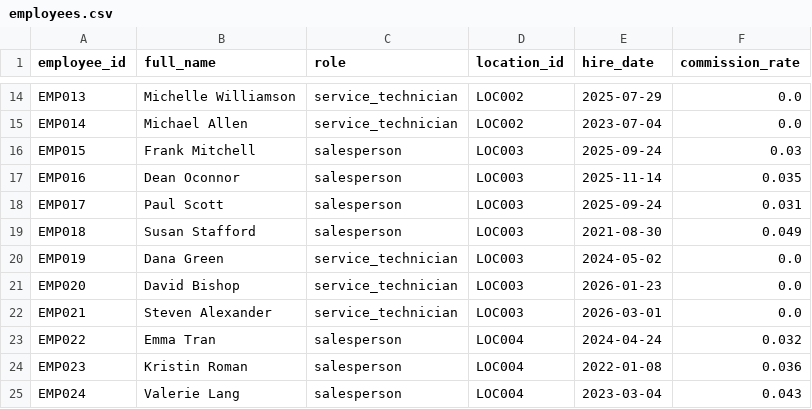
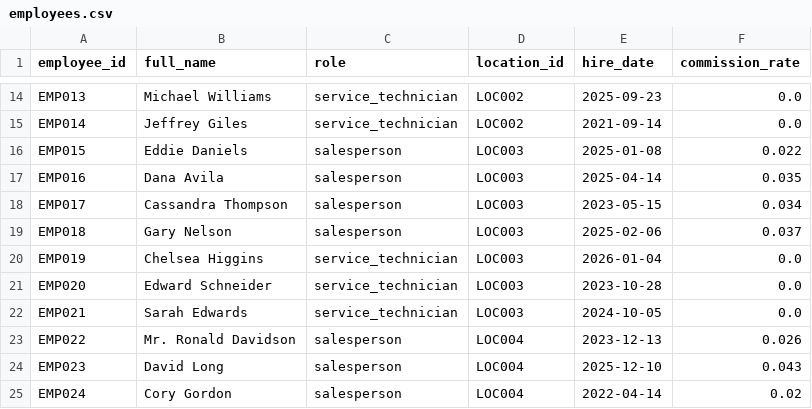
Before and after one commit to kpk111298/kommineni-automotive-pipeline, a CSV file: data/raw/employees.csv, drawn as a sheet; only a part is shown, gaps mark what is left out; the diff covers the shown part only; the diff names each change by its address in the sheet, - before the commit and + after, or states it on an @@ line.

```diff
--- a/data/raw/employees.csv
+++ b/data/raw/employees.csv
-B14 (full_name): Michelle Williamson
+B14 (full_name): Michael Williams
-E14 (hire_date): 2025-07-29
+E14 (hire_date): 2025-09-23
-B15 (full_name): Michael Allen
+B15 (full_name): Jeffrey Giles
-E15 (hire_date): 2023-07-04
+E15 (hire_date): 2021-09-14
-B16 (full_name): Frank Mitchell
+B16 (full_name): Eddie Daniels
-E16 (hire_date): 2025-09-24
+E16 (hire_date): 2025-01-08
-F16 (commission_rate): 0.03
+F16 (commission_rate): 0.022
-B17 (full_name): Dean Oconnor
+B17 (full_name): Dana Avila
-E17 (hire_date): 2025-11-14
+E17 (hire_date): 2025-04-14
-B18 (full_name): Paul Scott
+B18 (full_name): Cassandra Thompson
-E18 (hire_date): 2025-09-24
+E18 (hire_date): 2023-05-15
-F18 (commission_rate): 0.031
+F18 (commission_rate): 0.034
-B19 (full_name): Susan Stafford
+B19 (full_name): Gary Nelson
-E19 (hire_date): 2021-08-30
+E19 (hire_date): 2025-02-06
-F19 (commission_rate): 0.049
+F19 (commission_rate): 0.037
-B20 (full_name): Dana Green
+B20 (full_name): Chelsea Higgins
-E20 (hire_date): 2024-05-02
+E20 (hire_date): 2026-01-04
-B21 (full_name): David Bishop
+B21 (full_name): Edward Schneider
-E21 (hire_date): 2026-01-23
+E21 (hire_date): 2023-10-28
-B22 (full_name): Steven Alexander
+B22 (full_name): Sarah Edwards
-E22 (hire_date): 2026-03-01
+E22 (hire_date): 2024-10-05
-B23 (full_name): Emma Tran
+B23 (full_name): Mr. Ronald Davidson
-E23 (hire_date): 2024-04-24
+E23 (hire_date): 2023-12-13
-F23 (commission_rate): 0.032
+F23 (commission_rate): 0.026
-B24 (full_name): Kristin Roman
+B24 (full_name): David Long
-E24 (hire_date): 2022-01-08
+E24 (hire_date): 2025-12-10
-F24 (commission_rate): 0.036
+F24 (commission_rate): 0.043
-B25 (full_name): Valerie Lang
+B25 (full_name): Cory Gordon
-E25 (hire_date): 2023-03-04
+E25 (hire_date): 2022-04-14
-F25 (commission_rate): 0.043
+F25 (commission_rate): 0.02
```
Also changed, not shown: 58 edited cells elsewhere in this file, data/raw/sales_transactions.csv, data/raw/service_jobs.csv, 2 other files.
